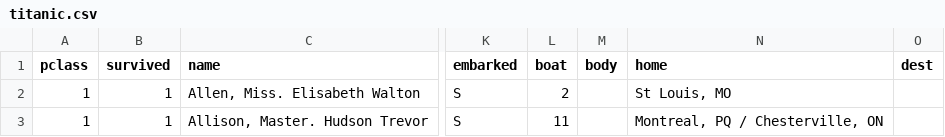
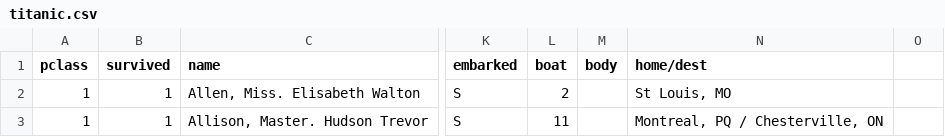
Before and after one commit to lenow55/ml_lab, a CSV file: titanic.csv, drawn as a sheet; only a part is shown, gaps mark what is left out; the diff names each change by its address in the sheet, - before the commit and + after, or states it on an @@ line.

```diff
--- a/titanic.csv
+++ b/titanic.csv
-N1: home
+N1: home/dest
-O1: dest
+O1: (empty)
```
Also changed, not shown: 1 other file.
